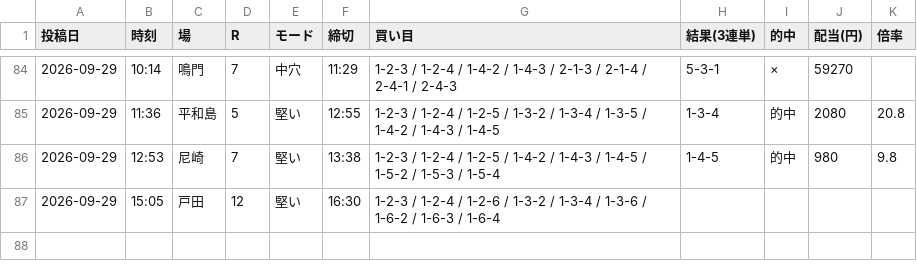
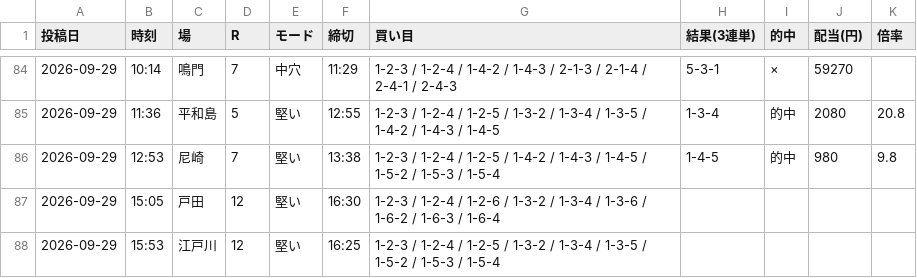
Before and after one commit to Growth37/kyotei-threads-bot, a CSV file: metrics_2.csv, drawn as a sheet; only a part is shown, gaps mark what is left out.

Commit message:
metrics: 2号の的中結果を更新

```diff
--- a/metrics_2.csv
+++ b/metrics_2.csv
@@ -87 +87,2 @@
 2026-09-29,15:05,戸田,12,堅い,16:30,1-2-3 / 1-2-4 / 1-2-6 / 1-3-2 / 1-3-4 / 1-3-6 / 1-6-2 / 1-6-3 / 1-6-4,,,,
+2026-09-29,15:53,江戸川,12,堅い,16:25,1-2-3 / 1-2-4 / 1-2-5 / 1-3-2 / 1-3-4 / 1-3-5 / 1-5-2 / 1-5-3 / 1-5-4,,,,
```
